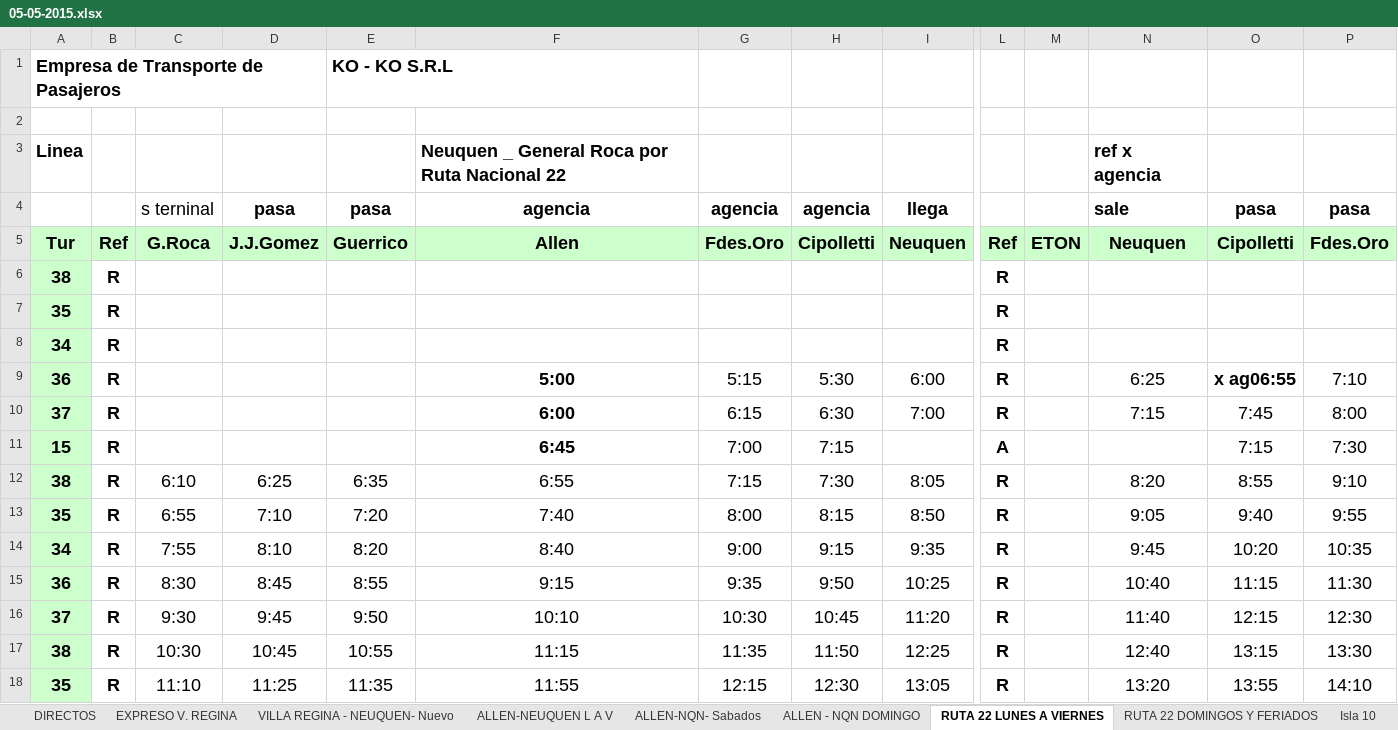
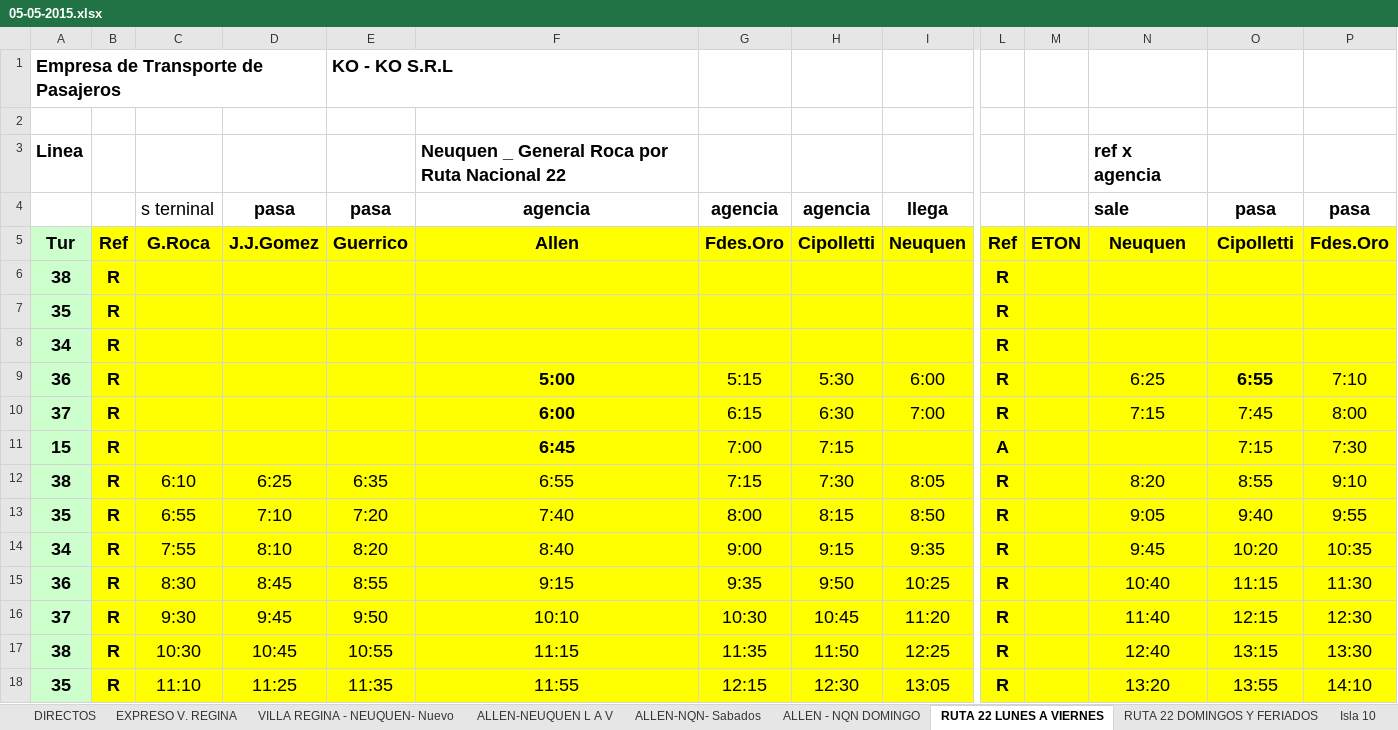
Before and after one commit to wintergrasp/a-koko, an Excel workbook: Horarios/05-05-2015.xlsx, sheet RUTA 22 LUNES A VIERNES, drawn as a sheet; only a part is shown, gaps mark what is left out; values as stored, in another font and other column widths than the file's, no borders; the diff covers the shown part only; the diff names each change by its address in the sheet, - before the commit and + after, or states it on an @@ line.

```diff
--- a/Horarios/05-05-2015.xlsx (sheet RUTA 22 LUNES A VIERNES)
+++ b/Horarios/05-05-2015.xlsx (sheet RUTA 22 LUNES A VIERNES)
-B5:I5 fill: #CCFFCC
+B5:I5 fill: #FFFF00
-L5:P5 fill: #CCFFCC
+L5:P5 fill: #FFFF00
-B6:I18 fill: none
+B6:I18 fill: #FFFF00
-L6:P18 fill: none
+L6:P18 fill: #FFFF00
-O9: x ag06:55
+O9: 6:55
```
Also changed, not shown: cell formats elsewhere in this sheet, sheet RUTA 22 DOMINGOS Y FERIADOS, sheet REGINA-CIPO, sheet Isla 10, sheet ALLEN - NQN DOMINGO, sheet DIRECTOS, sheet RF - CERVANTES, 7 more sheets, other sheet tabs, formulas that keep their value, hidden cells, charts or pictures, 4 other files.
